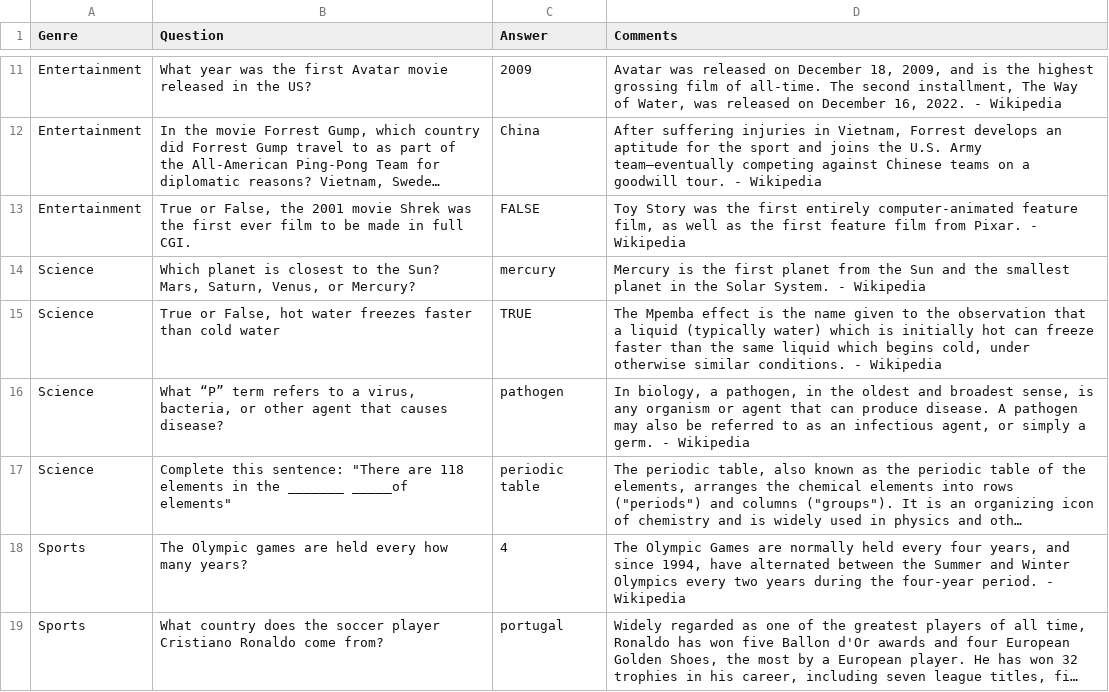
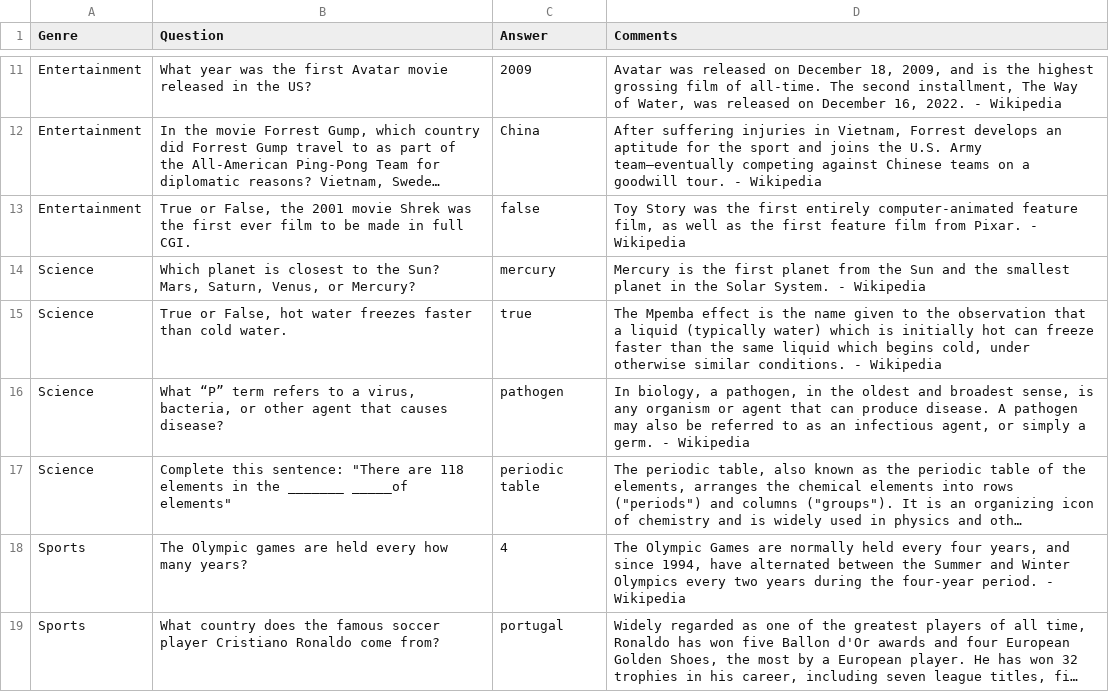
Before and after one commit to 20103/12DDT-Python, a CSV file: questions.csv, drawn as a sheet; only a part is shown, gaps mark what is left out; long unchanged cells end in …; the diff covers the shown part only; the diff names each change by its address in the sheet, - before the commit and + after, or states it on an @@ line.

```diff
--- a/questions.csv
+++ b/questions.csv
-C13 (Answer): FALSE
+C13 (Answer): false
-B15 (Question): …than cold water
+B15 (Question): …than cold water.
-C15 (Answer): TRUE
+C15 (Answer): true
-B19 (Question): …does the soccer player…
+B19 (Question): …does the famous soccer player…
```
Also changed, not shown: 4 added rows and 9 edited cells elsewhere in this file, 1 other file.
